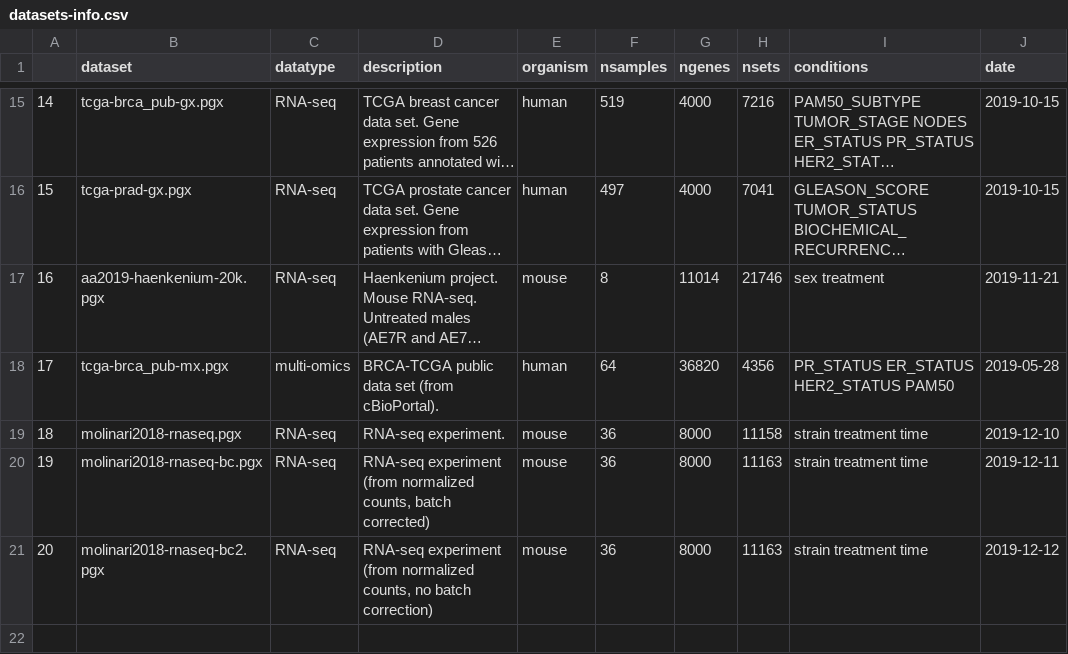
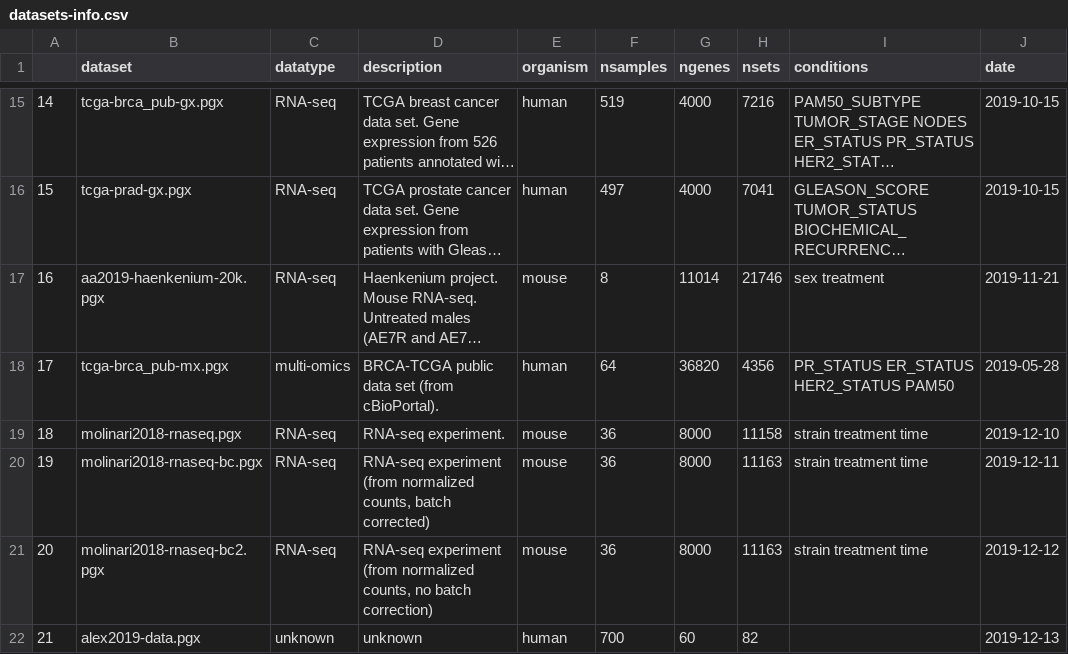
Before and after one commit to bigomics/omicsplayground, a CSV file: data/datasets-info.csv, drawn as a sheet; only a part is shown, gaps mark what is left out; long unchanged cells end in …; the diff names each change by its address in the sheet, - before the commit and + after, or states it on an @@ line.

Commit message:
corrections for small datasets
Former-commit-id: 28ccd90c6b9b91a1d1c95116c6d67e62ff42ccf0 [formerly 46c19b2eaf6344072aa210a3d21411206792fd76]
Former-commit-id: 1e3f8ec140949209b8502f4017ec426bdb3aee39

```diff
--- a/data/datasets-info.csv
+++ b/data/datasets-info.csv
+row 22: 21 | alex2019-data.pgx | unknown | unknown | human | 700 | 60 | 82 |  | 2019-12-13
```
Also changed, not shown: 5 other files.
